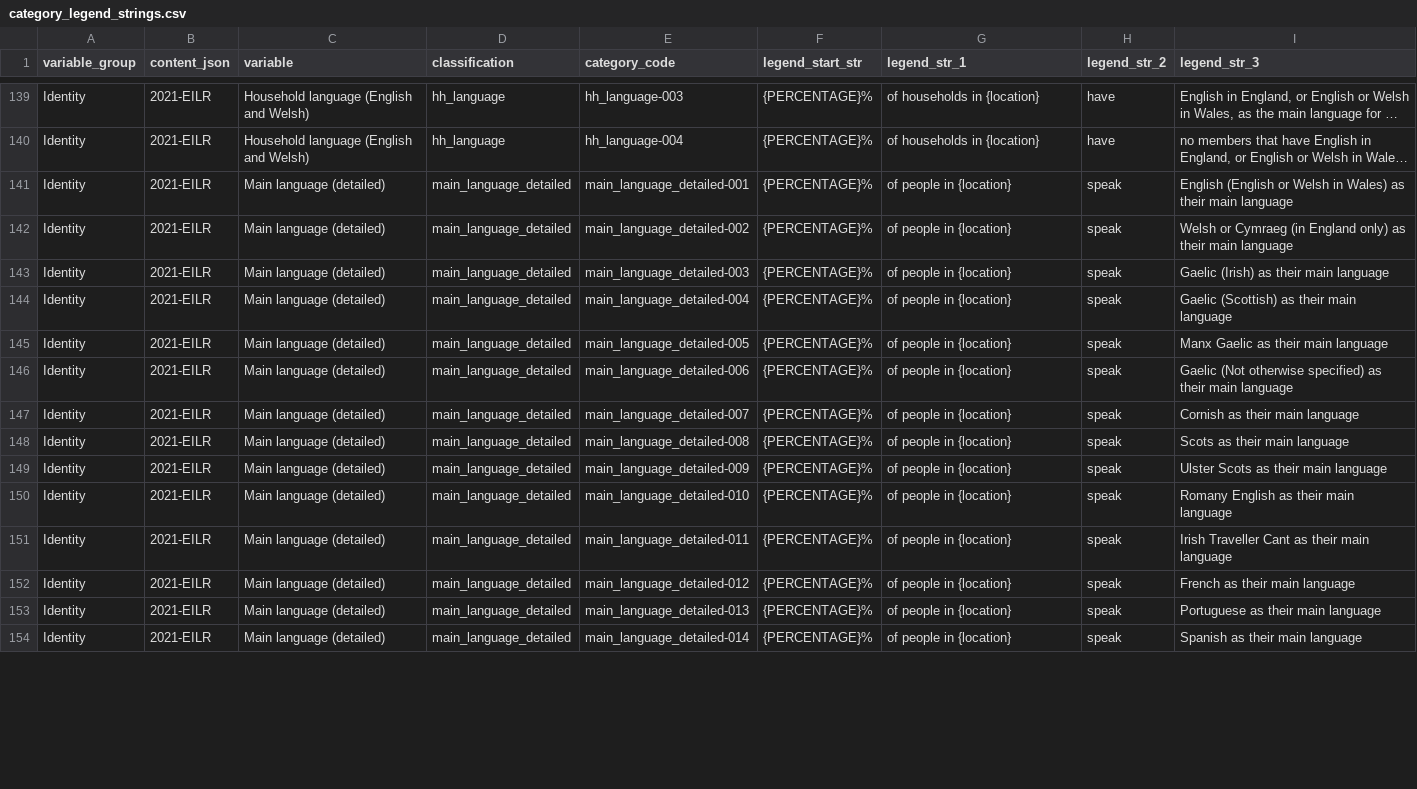
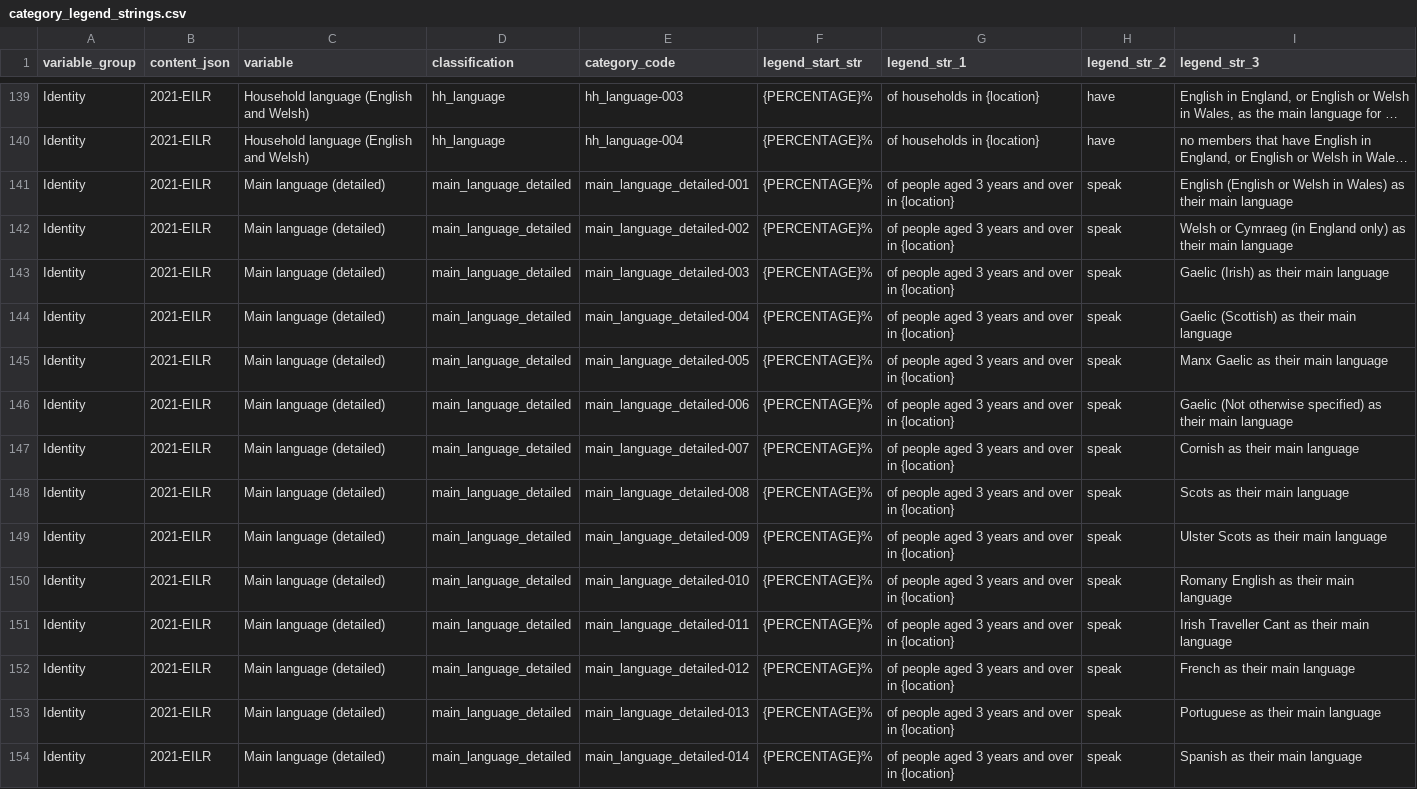
Before and after one commit to ONSdigital/dp-census-atlas, a CSV file: scripts/content/input_metadata_files/category_legend_strings.csv, drawn as a sheet; only a part is shown, gaps mark what is left out; long unchanged cells end in …; the diff covers the shown part only; the diff names each change by its address in the sheet, - before the commit and + after, or states it on an @@ line.

Commit message:
metadata v43 plus content fixes
- update content to metadata v43
- fix population in language legend strings to people 3 years+
- fix legend strings for armed forces
- fix issue with change-over-time available geotypes for country
of birth and migrant indicator

```diff
--- a/scripts/content/input_metadata_files/category_legend_strings.csv
+++ b/scripts/content/input_metadata_files/category_legend_strings.csv
-G141:G154 (legend_str_1): of people in {location}
+G141:G154 (legend_str_1): of people aged 3 years and over in {location}
```
Also changed, not shown: 111 edited cells elsewhere in this file, scripts/content/input_metadata_files/classification_2011_comparison_data_availability.csv, 13 other files.
